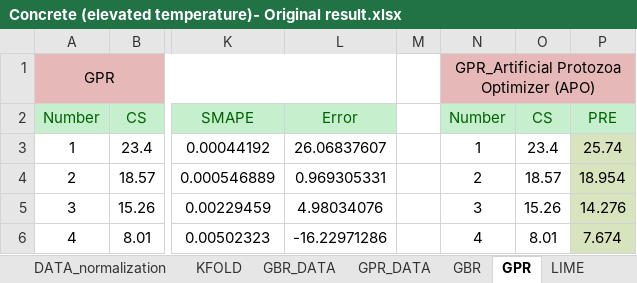
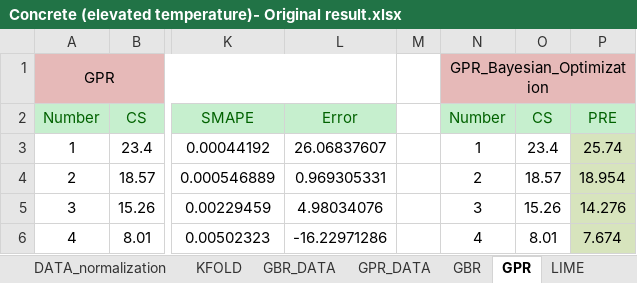
Before and after one commit to m-hesam-moradian/Main_utils_machineLeaning, an Excel workbook: Task/Concrete (elevated temperature)- Original result.xlsx, sheet GPR, drawn as a sheet; only a part is shown, gaps mark what is left out; values as stored, in another font and other column widths than the file's, no borders; the diff names each change by its address in the sheet, - before the commit and + after, or states it on an @@ line.

```diff
--- a/Task/Concrete (elevated temperature)- Original result.xlsx (sheet GPR)
+++ b/Task/Concrete (elevated temperature)- Original result.xlsx (sheet GPR)
-N1: GPR_Artificial Protozoa Optimizer (APO)
+N1: GPR_Bayesian_Optimization
```
Also changed, not shown: sheet GBR, other sheet tabs, charts or pictures, Task/Original Dataset- Concrete (elevated temperature).xlsx, 5 other files.
